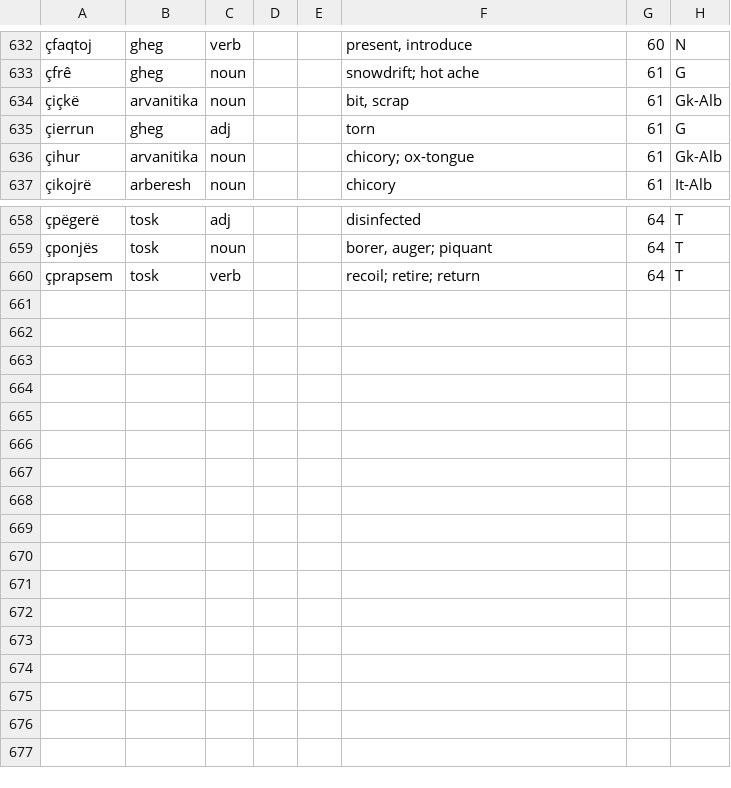
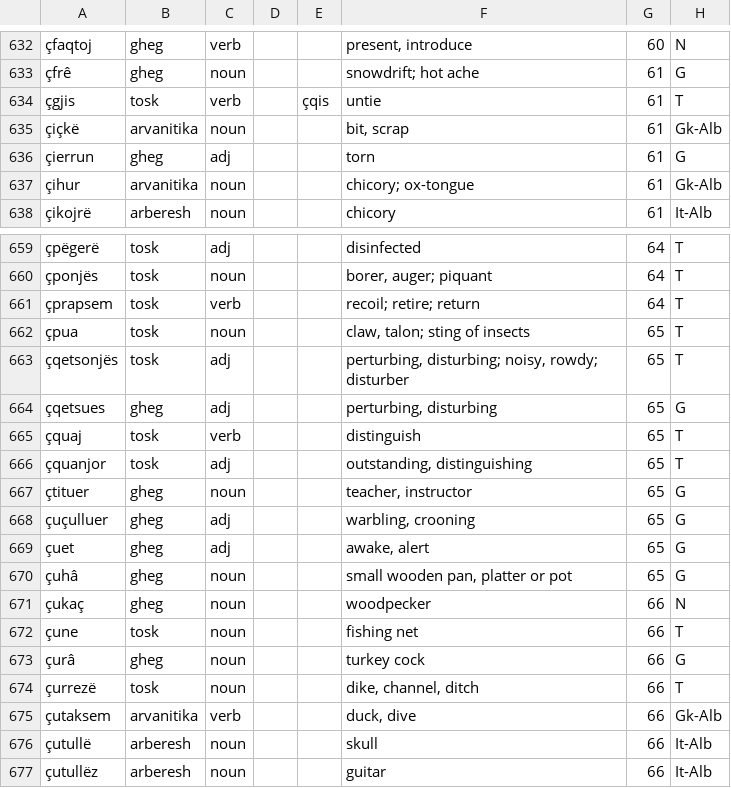
Before and after one commit to EndritRushiti/FjaloriShqip, a TSV file: dialekte/mann-1948.tsv, drawn as a sheet; only a part is shown, gaps mark what is left out; the diff names each change by its address in the sheet, - before the commit and + after, or states it on an @@ line.

```diff
--- a/dialekte/mann-1948.tsv
+++ b/dialekte/mann-1948.tsv
+row 634: çgjis | tosk | verb |  | çqis | untie | 61 | T
+row 662: çpua | tosk | noun |  |  | claw, talon; sting of insects | 65 | T
+row 663: çqetsonjës | tosk | adj |  |  | perturbing, disturbing; noisy, rowdy; disturber | 65 | T
+row 664: çqetsues | gheg | adj |  |  | perturbing, disturbing | 65 | G
+row 665: çquaj | tosk | verb |  |  | distinguish | 65 | T
+row 666: çquanjor | tosk | adj |  |  | outstanding, distinguishing | 65 | T
+row 667: çtituer | gheg | noun |  |  | teacher, instructor | 65 | G
+row 668: çuçulluer | gheg | adj |  |  | warbling, crooning | 65 | G
+row 669: çuet | gheg | adj |  |  | awake, alert | 65 | G
+row 670: çuhâ | gheg | noun |  |  | small wooden pan, platter or pot | 65 | G
+row 671: çukaç | gheg | noun |  |  | woodpecker | 66 | N
+row 672: çune | tosk | noun |  |  | fishing net | 66 | T
+row 673: çurâ | gheg | noun |  |  | turkey cock | 66 | G
+row 674: çurrezë | tosk | noun |  |  | dike, channel, ditch | 66 | T
+row 675: çutaksem | arvanitika | verb |  |  | duck, dive | 66 | Gk-Alb
+row 676: çutullë | arberesh | noun |  |  | skull | 66 | It-Alb
+row 677: çutullëz | arberesh | noun |  |  | guitar | 66 | It-Alb
```
Also changed, not shown: 3 other files.
